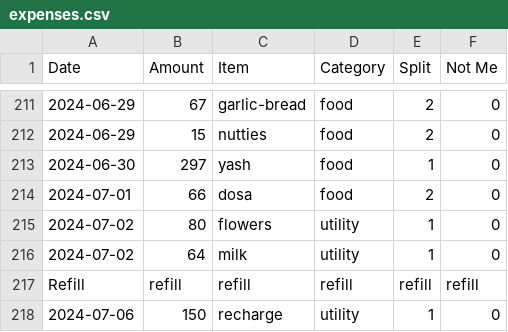
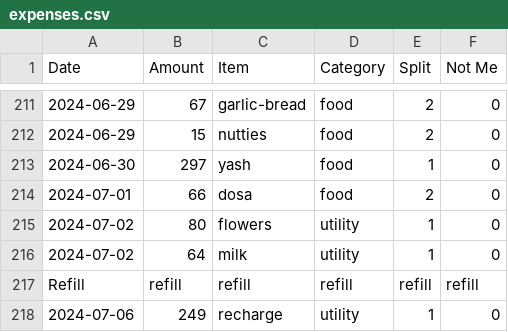
Before and after one commit to MBUYt0n/expense-tracker, a CSV file: expenses.csv, drawn as a sheet; only a part is shown, gaps mark what is left out; the diff names each change by its address in the sheet, - before the commit and + after, or states it on an @@ line.

```diff
--- a/expenses.csv
+++ b/expenses.csv
-B218 (Amount): 150
+B218 (Amount): 249
```
